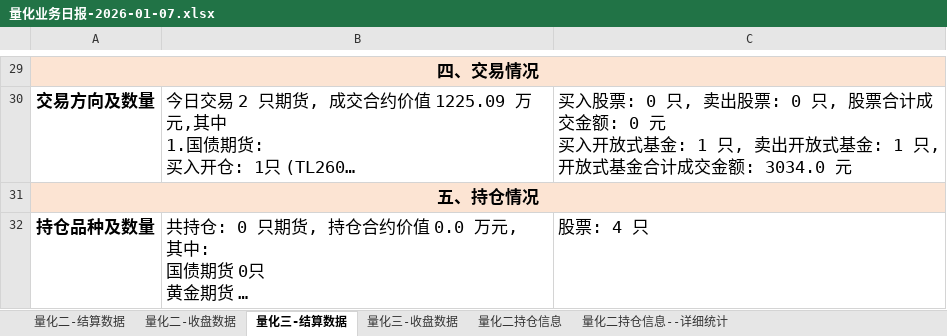
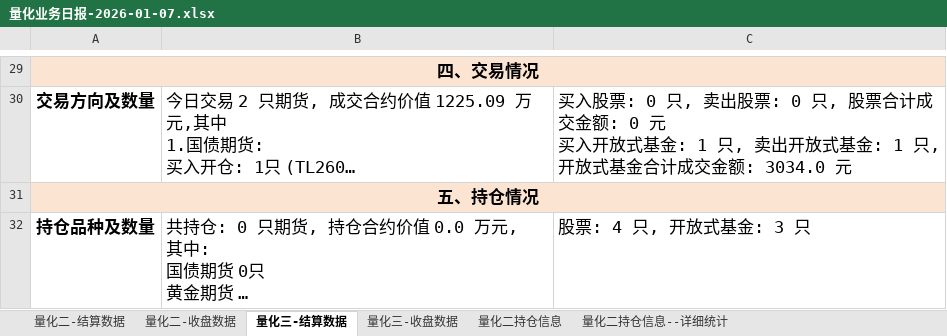
Before and after one commit to lishengze/python-study, an Excel workbook: template/2026.1.7/量化业务日报-2026-01-07.xlsx, sheet 量化三-结算数据, drawn as a sheet; only a part is shown, gaps mark what is left out; long unchanged cells end in …; values as stored, in another font and other column widths than the file's, no borders; charts and pictures not drawn; the diff names each change by its address in the sheet, - before the commit and + after, or states it on an @@ line.

```diff
--- a/template/2026.1.7/量化业务日报-2026-01-07.xlsx (sheet 量化三-结算数据)
+++ b/template/2026.1.7/量化业务日报-2026-01-07.xlsx (sheet 量化三-结算数据)
-C32: 股票: 4 只
+C32: 股票: 4 只, 开放式基金: 3 只
```
Also changed, not shown: sheet 量化三-收盘数据, template/2026.1.7/净值.xlsx, 4 other files.
